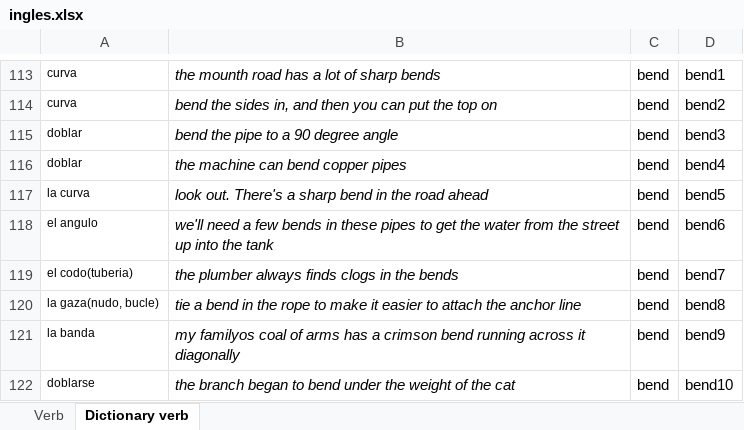
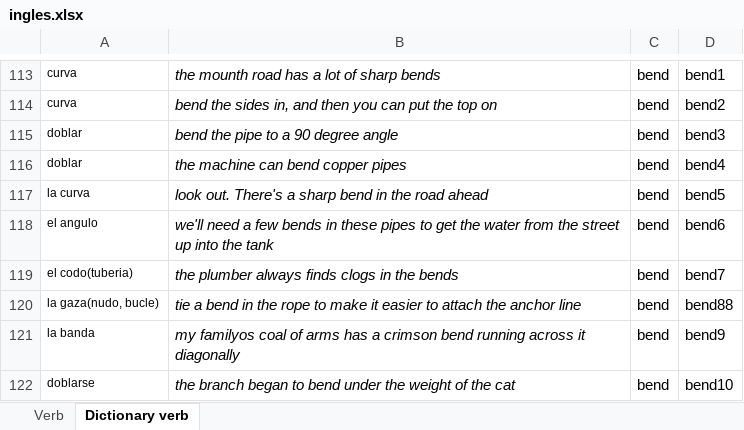
Before and after one commit to EMENDEZ93/em-learning-backend, an Excel workbook: bin/main/english/verb/ingles.xlsx, sheet Dictionary verb, drawn as a sheet; only a part is shown, gaps mark what is left out; values as stored, in another font and other column widths than the file's, no borders; the diff names each change by its address in the sheet, - before the commit and + after, or states it on an @@ line.

Commit message:
getChangePresentExampleVerbLearned

```diff
--- a/bin/main/english/verb/ingles.xlsx (sheet Dictionary verb)
+++ b/bin/main/english/verb/ingles.xlsx (sheet Dictionary verb)
-D120: bend8
+D120: bend88
```
Also changed, not shown: 4 other files.
